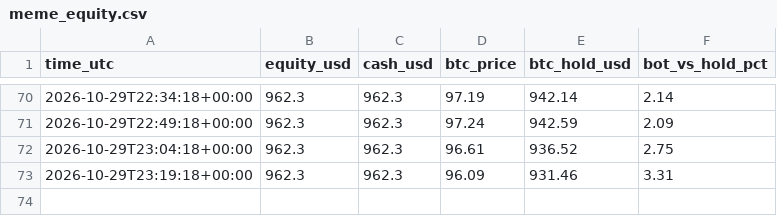
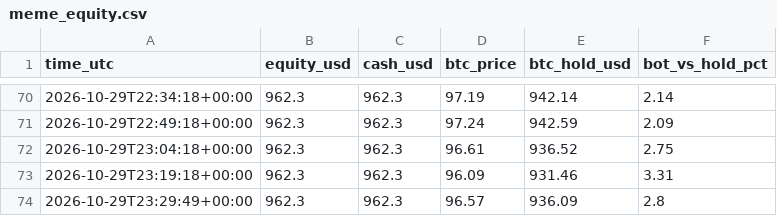
Before and after one commit to byw4dm22yg-a11y/meme-paper-bot, a CSV file: meme_equity.csv, drawn as a sheet; only a part is shown, gaps mark what is left out; the diff names each change by its address in the sheet, - before the commit and + after, or states it on an @@ line.

Commit message:
meme paper run

```diff
--- a/meme_equity.csv
+++ b/meme_equity.csv
+row 74: 2026-10-29T23:29:49+00:00 | 962.3 | 962.3 | 96.57 | 936.09 | 2.8
```
Also changed, not shown: meme_funnel.csv, 1 other file.
